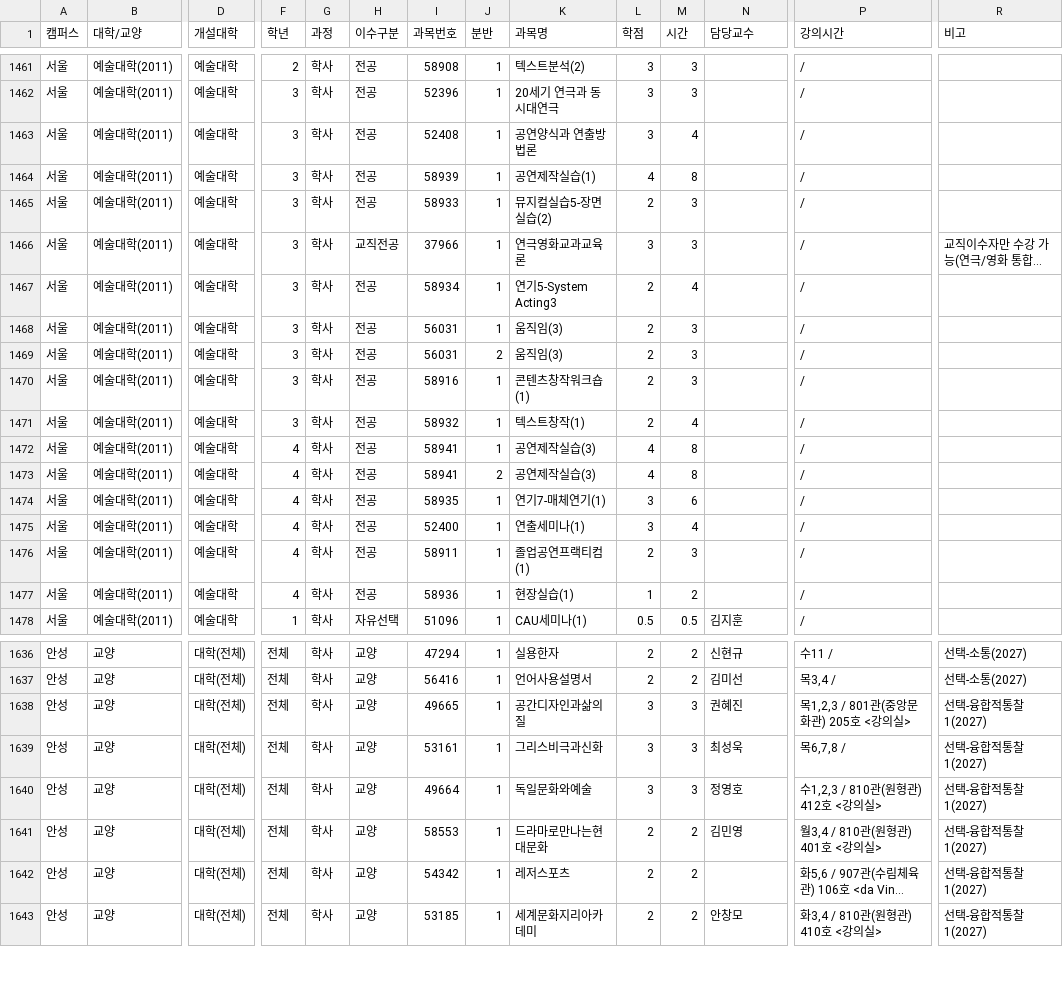
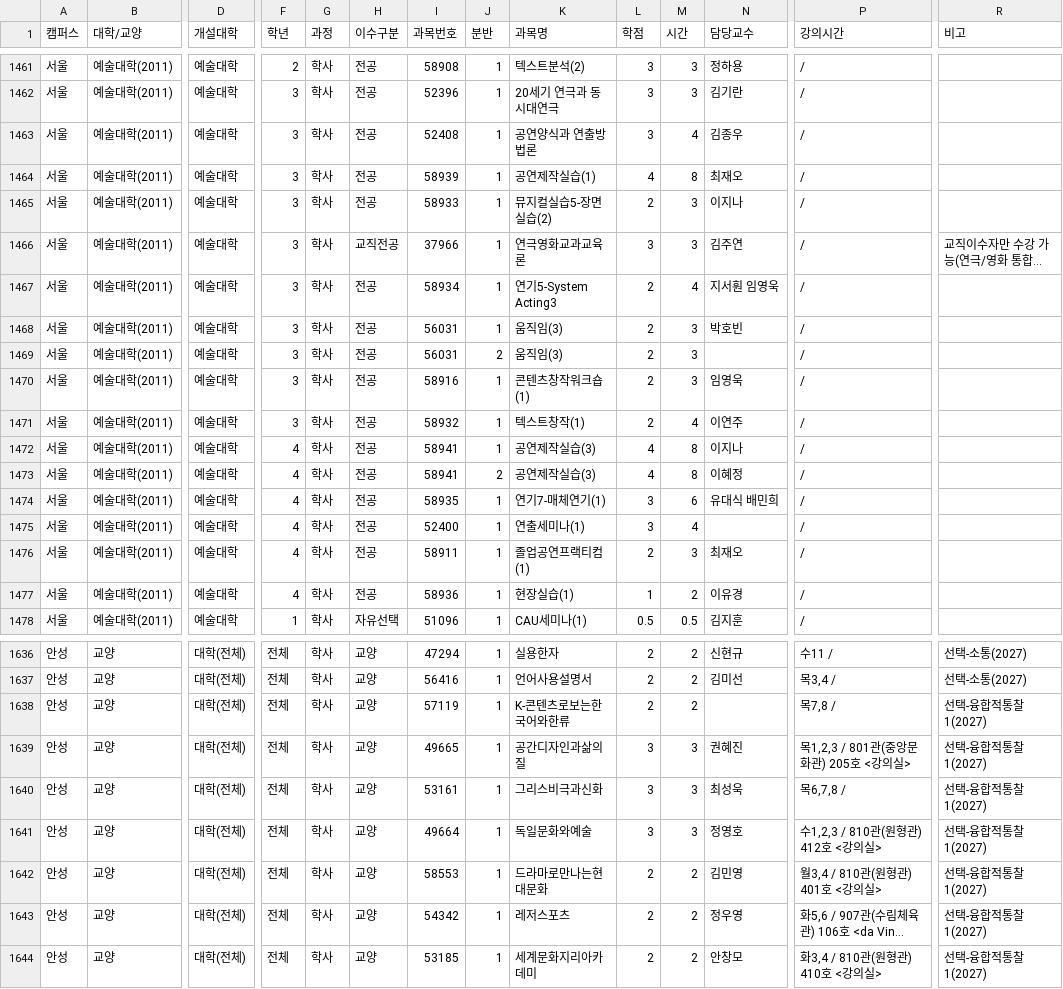
Before and after one commit to puang-network/cau-pre-timetable, a CSV file: public/courses/courses.csv, drawn as a sheet; only a part is shown, gaps mark what is left out; long unchanged cells end in …; addresses are those after the commit; rows hold the shown columns only; the diff covers the shown part only; the diff names each change by its address in the sheet, - before the commit and + after, or states it on an @@ line.

```diff
--- a/public/courses/courses.csv
+++ b/public/courses/courses.csv
-N1461 (담당교수): (empty)
+N1461 (담당교수): 정하용
-N1462 (담당교수): (empty)
+N1462 (담당교수): 김기란
-N1463 (담당교수): (empty)
+N1463 (담당교수): 김종우
-N1464 (담당교수): (empty)
+N1464 (담당교수): 최재오
-N1465 (담당교수): (empty)
+N1465 (담당교수): 이지나
-N1466 (담당교수): (empty)
+N1466 (담당교수): 김주연
-N1467 (담당교수): (empty)
+N1467 (담당교수): 지서훤 임영욱
-N1468 (담당교수): (empty)
+N1468 (담당교수): 박호빈
-N1470 (담당교수): (empty)
+N1470 (담당교수): 임영욱
-N1471 (담당교수): (empty)
+N1471 (담당교수): 이연주
-N1472 (담당교수): (empty)
+N1472 (담당교수): 이지나
-N1473 (담당교수): (empty)
+N1473 (담당교수): 이혜정
-N1474 (담당교수): (empty)
+N1474 (담당교수): 유대식 배민희
-N1476 (담당교수): (empty)
+N1476 (담당교수): 최재오
-N1477 (담당교수): (empty)
+N1477 (담당교수): 이유경
+row 1638: 안성 | 교양 | 대학(전체) | 전체 | 학사 | 교양 | 57119 | 1 | K-콘텐츠로보는한국어와한류 | 2 | 2 |  | 목7,8 / | 선택-융합적통찰1(2027)
-N1643 (담당교수): (empty)
+N1643 (담당교수): 정우영
```
Also changed, not shown: 1 added row, 3 removed rows and 78 edited cells elsewhere in this file, frontend/public/courses/courses.csv, 4 other files.
